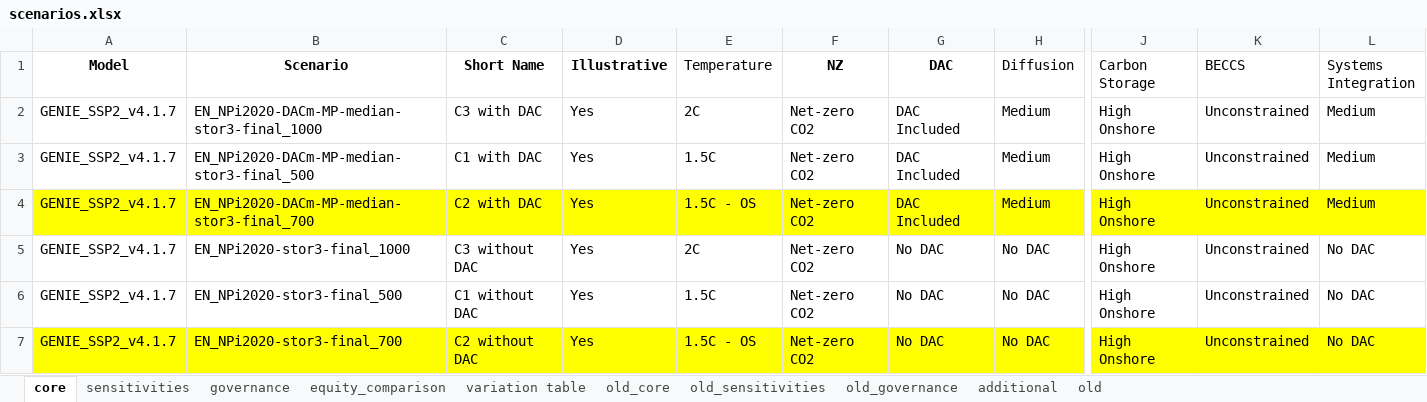
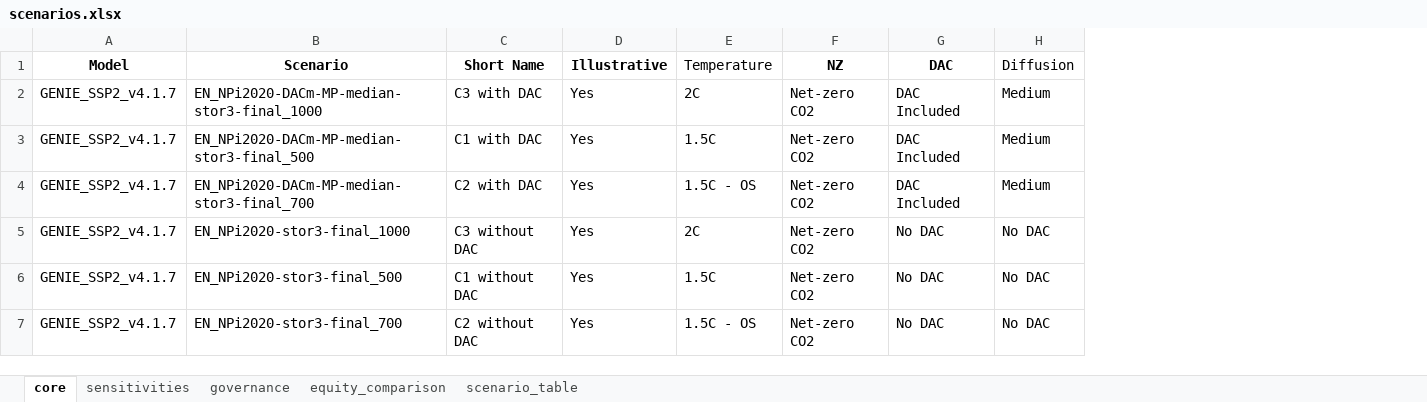
Before and after one commit to iiasa/gidden_brutschin_et_al_2023, an Excel workbook: data/scenarios.xlsx, sheet core, drawn as a sheet; only a part is shown, gaps mark what is left out; values as stored, in another font and other column widths than the file's, no borders; the diff covers the shown part only; the diff names each change by its address in the sheet, - before the commit and + after, or states it on an @@ line.

Commit message:
update scenario table for publication

```diff
--- a/data/scenarios.xlsx (sheet core)
+++ b/data/scenarios.xlsx (sheet core)
-sheet tab: variation table
-sheet tab: old_core
-sheet tab: old_sensitivities
-sheet tab: old_governance
-sheet tab: additional
-sheet tab: old
+sheet tab: scenario_table
-column J (Carbon Storage), rows 2-7: all High Onshore
-column K (BECCS), rows 2-7: all Unconstrained
-column L (Systems Integration), rows 2-7: Medium | Medium | Medium | No DAC | No DAC | No DAC
-A4:H4 fill: #FFFF00
+A4:H4 fill: none
-A7:H7 fill: #FFFF00
+A7:H7 fill: none
```
Also changed, not shown: cell formats elsewhere in this sheet, sheet sensitivities, sheet governance.
